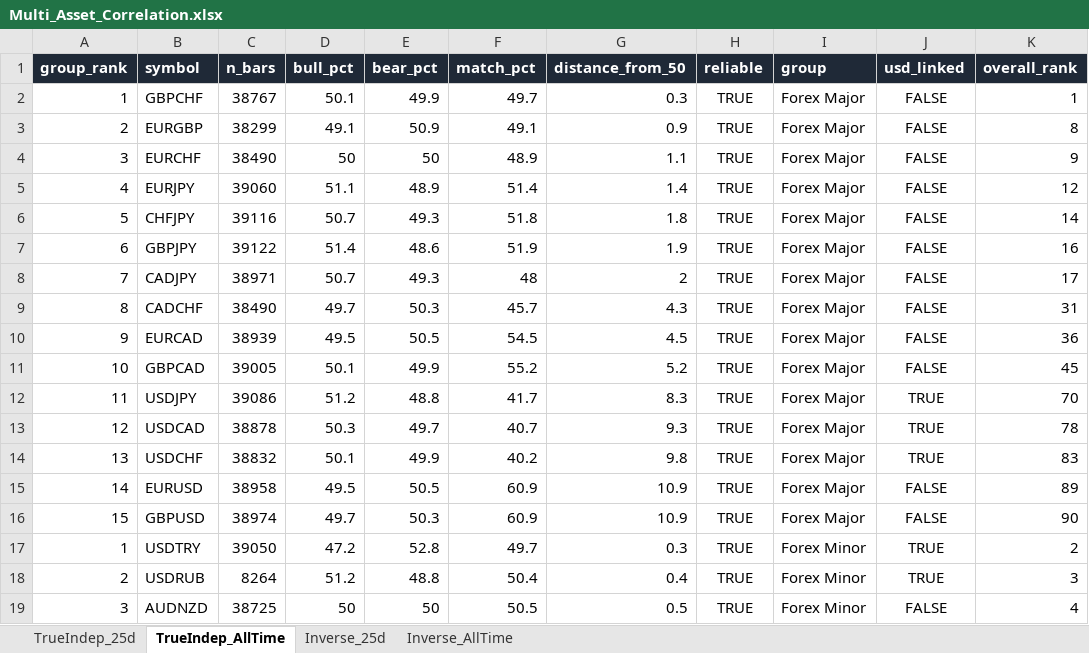
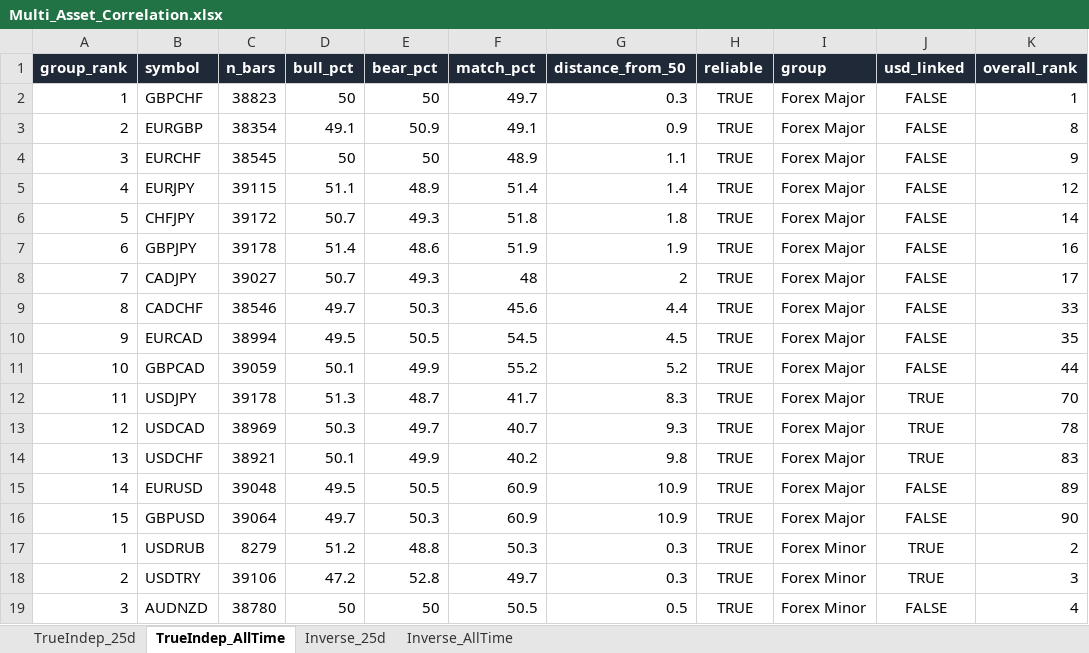
Before and after one commit to Jamesssurfer/Multi_Assets_Correlation, an Excel workbook: output/Multi_Asset_Correlation.xlsx, sheet TrueIndep_AllTime, drawn as a sheet; only a part is shown; values as stored, in another font and other column widths than the file's, no borders; removed rows and columns are numbered as before the commit, all else as after; the diff covers the shown part only; the diff names each change by its address in the sheet, - before the commit and + after, or states it on an @@ line.

```diff
--- a/output/Multi_Asset_Correlation.xlsx (sheet TrueIndep_AllTime)
+++ b/output/Multi_Asset_Correlation.xlsx (sheet TrueIndep_AllTime)
-C2 (n_bars): 38767
+C2 (n_bars): 38823
-D2 (bull_pct): 50.1
+D2 (bull_pct): 50
-E2 (bear_pct): 49.9
+E2 (bear_pct): 50
-C3 (n_bars): 38299
+C3 (n_bars): 38354
-C4 (n_bars): 38490
+C4 (n_bars): 38545
-C5 (n_bars): 39060
+C5 (n_bars): 39115
-C6 (n_bars): 39116
+C6 (n_bars): 39172
-C7 (n_bars): 39122
+C7 (n_bars): 39178
-C8 (n_bars): 38971
+C8 (n_bars): 39027
-C9 (n_bars): 38490
+C9 (n_bars): 38546
-F9 (match_pct): 45.7
+F9 (match_pct): 45.6
-G9 (distance_from_50): 4.3
+G9 (distance_from_50): 4.4
-K9 (overall_rank): 31
+K9 (overall_rank): 33
-C10 (n_bars): 38939
+C10 (n_bars): 38994
-K10 (overall_rank): 36
+K10 (overall_rank): 35
-C11 (n_bars): 39005
+C11 (n_bars): 39059
-K11 (overall_rank): 45
+K11 (overall_rank): 44
-C12 (n_bars): 39086
+C12 (n_bars): 39178
-D12 (bull_pct): 51.2
+D12 (bull_pct): 51.3
-E12 (bear_pct): 48.8
+E12 (bear_pct): 48.7
-C13 (n_bars): 38878
+C13 (n_bars): 38969
-C14 (n_bars): 38832
+C14 (n_bars): 38921
-C15 (n_bars): 38958
+C15 (n_bars): 39048
-C16 (n_bars): 38974
+C16 (n_bars): 39064
-row 17: 1 | USDTRY | 39050 | 47.2 | 52.8 | 49.7 | 0.3 | TRUE | Forex Minor | TRUE | 2
-A17 (group_rank): 2
+A17 (group_rank): 1
-C17 (n_bars): 8264
+C17 (n_bars): 8279
-F17 (match_pct): 50.4
+F17 (match_pct): 50.3
-G17 (distance_from_50): 0.4
+G17 (distance_from_50): 0.3
-K17 (overall_rank): 3
+K17 (overall_rank): 2
+row 18: 2 | USDTRY | 39106 | 47.2 | 52.8 | 49.7 | 0.3 | TRUE | Forex Minor | TRUE | 3
-C19 (n_bars): 38725
+C19 (n_bars): 38780
```
Also changed, not shown: 3 added rows, 3 removed rows and 108 edited cells elsewhere in this sheet, sheet TrueIndep_25d, sheet Inverse_25d, sheet Inverse_AllTime.
